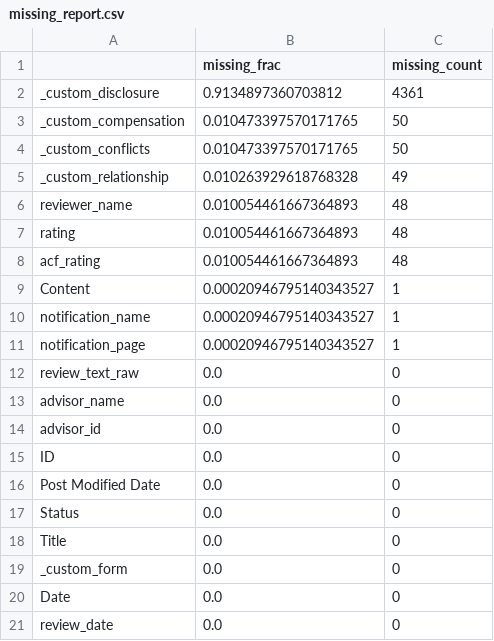
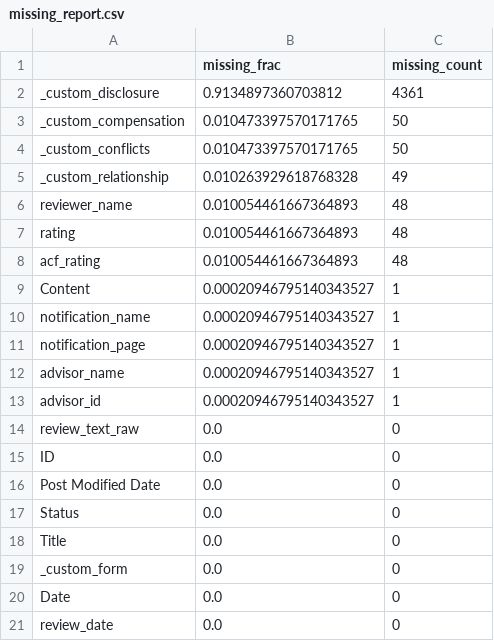
Before and after one commit to AHMerrill/Wealthtender-WordPress-Dashboard, a CSV file: artifacts/macro_insights/quality/missing_report.csv, drawn as a sheet.

```diff
--- a/artifacts/macro_insights/quality/missing_report.csv
+++ b/artifacts/macro_insights/quality/missing_report.csv
@@ -11,5 +11,5 @@ notification_name,0.00020946795140343527,1
 notification_page,0.00020946795140343527,1
+advisor_name,0.00020946795140343527,1
+advisor_id,0.00020946795140343527,1
 review_text_raw,0.0,0
-advisor_name,0.0,0
-advisor_id,0.0,0
 ID,0.0,0
```
Also changed, not shown: artifacts/scoring/advisor_dimension_scores.csv, 20 other files.
